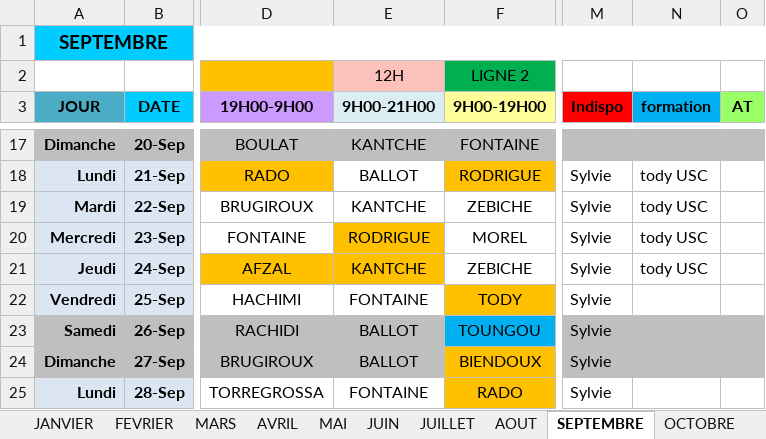
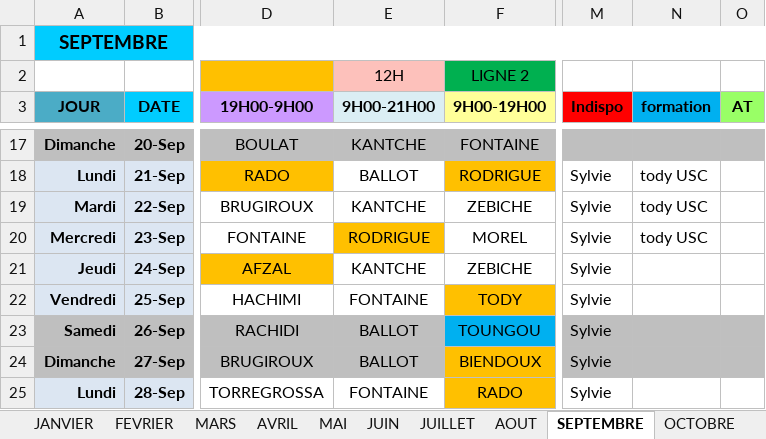
Before and after one commit to remytor-ux/planning-bsc-2026, an Excel workbook: data/BSC_Planning_2026V2.xlsx, sheet SEPTEMBRE, drawn as a sheet; only a part is shown, gaps mark what is left out; values as stored, in another font and other column widths than the file's, no borders; the diff names each change by its address in the sheet, - before the commit and + after, or states it on an @@ line.

```diff
--- a/data/BSC_Planning_2026V2.xlsx (sheet SEPTEMBRE)
+++ b/data/BSC_Planning_2026V2.xlsx (sheet SEPTEMBRE)
-E21 fill: #FFC000
+E21 fill: none
-N21 (formation): tody USC
+N21 (formation): (empty)
```
Also changed, not shown: sheet OCTOBRE, sheet DECEMBRE, sheet NOVEMBRE.
